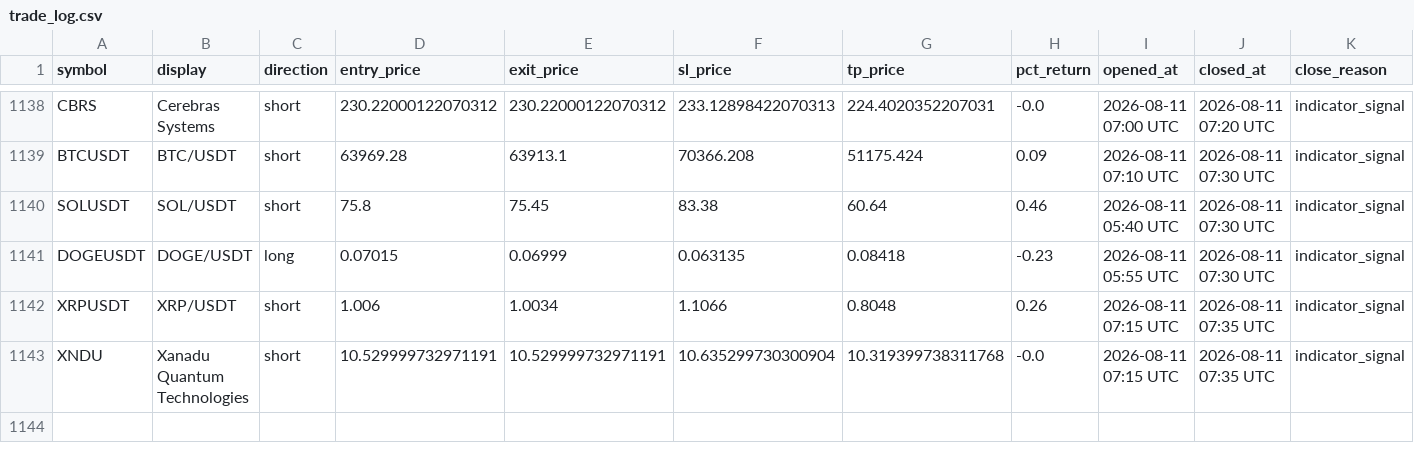
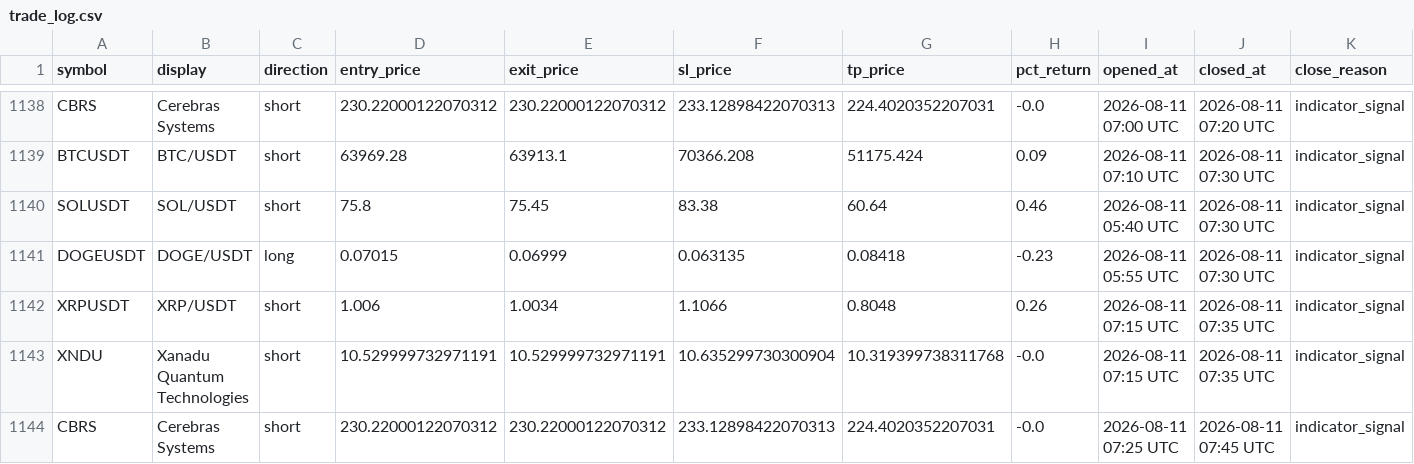
Before and after one commit to mapenzi81/sr-notify-dashboard, a CSV file: data/trade_log.csv, drawn as a sheet; only a part is shown, gaps mark what is left out; the diff names each change by its address in the sheet, - before the commit and + after, or states it on an @@ line.

Commit message:
Update dashboard data

```diff
--- a/data/trade_log.csv
+++ b/data/trade_log.csv
+row 1144: CBRS | Cerebras Systems | short | 230.22000122070312 | 230.22000122070312 | 233.12898422070313 | 224.4020352207031 | -0.0 | 2026-08-11 07:25 UTC | 2026-08-11 07:45 UTC | indicator_signal
```
Also changed, not shown: 2 other files.
